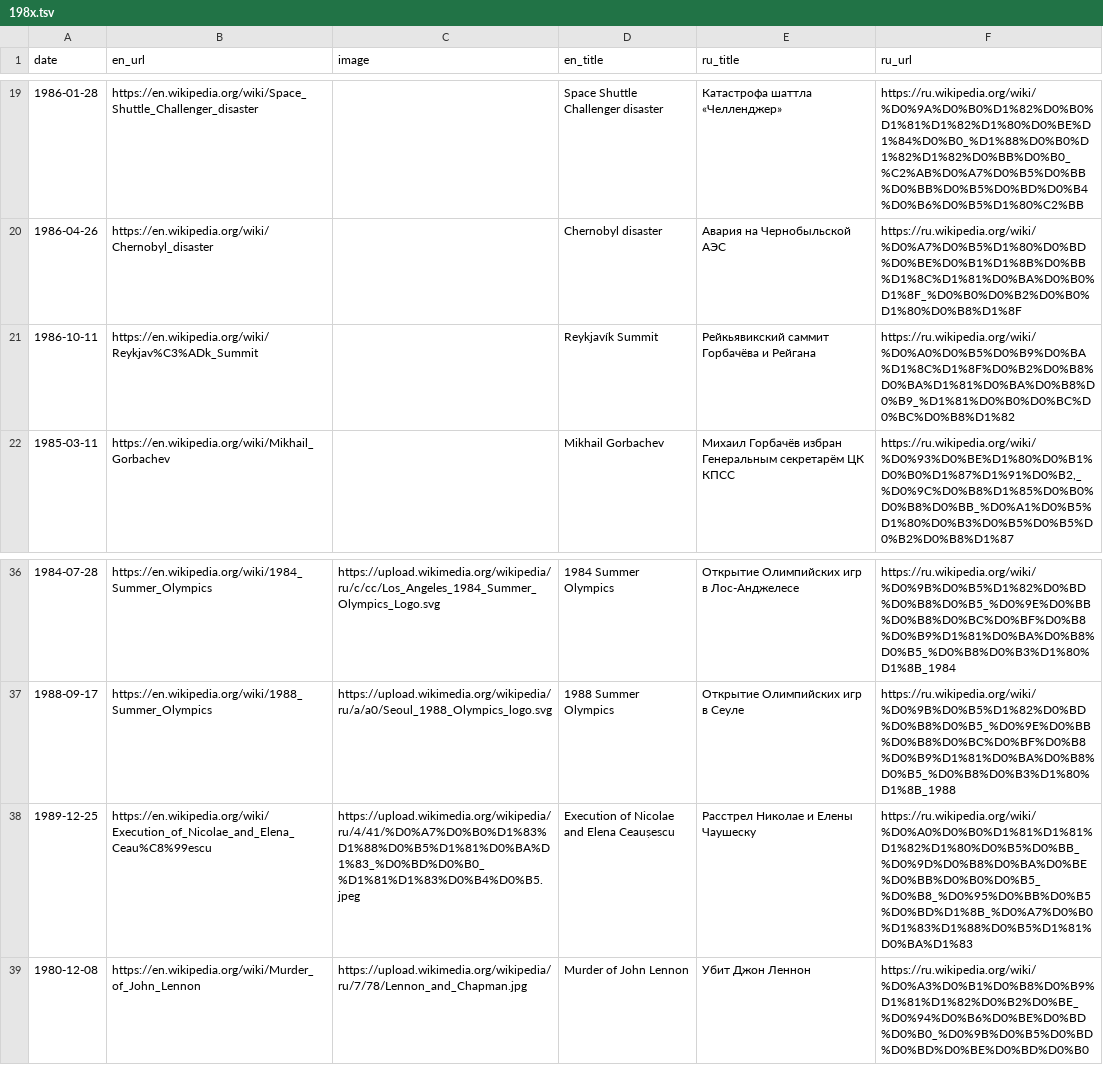
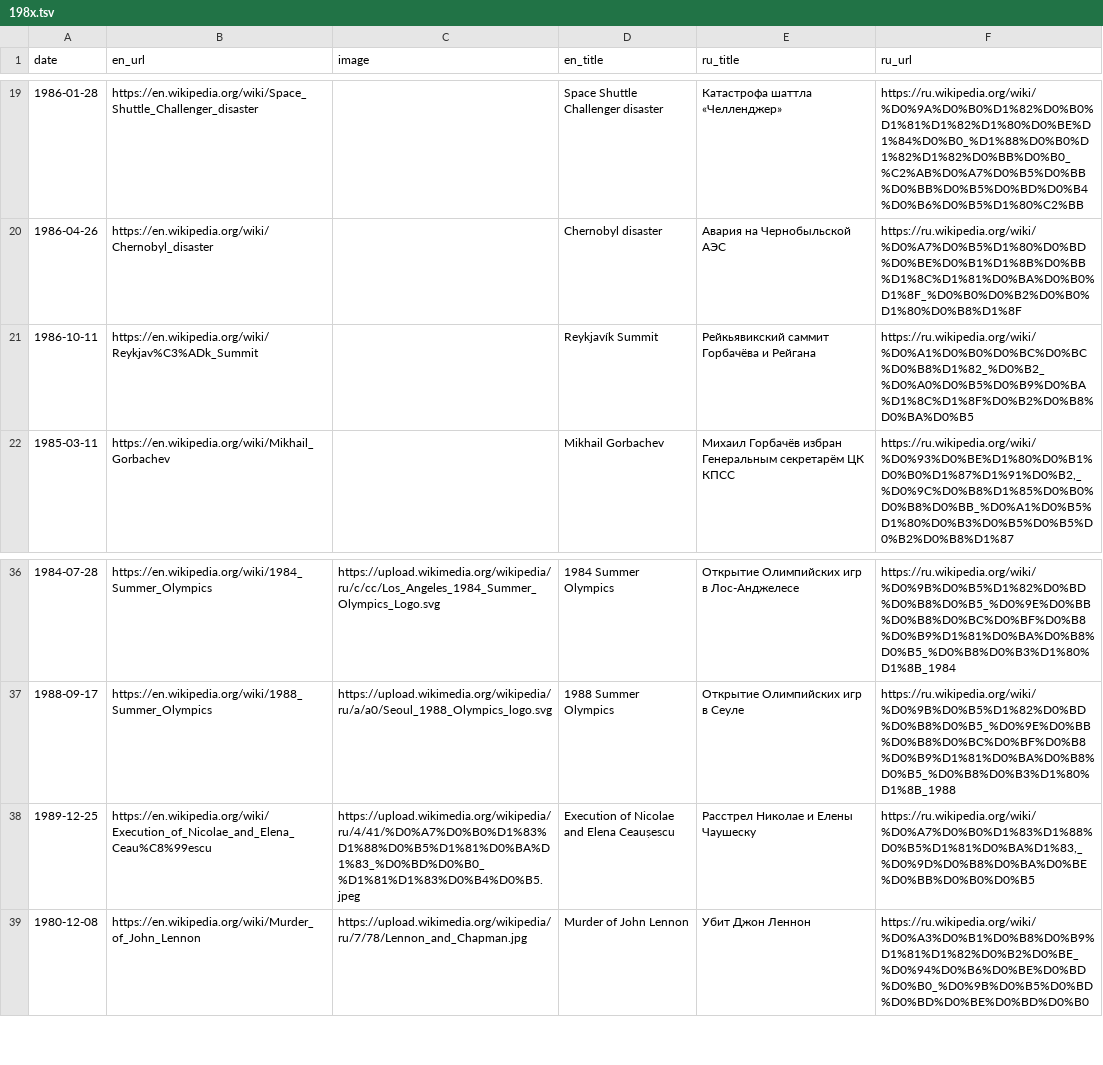
Before and after one commit to shishmanivan/LifeTimeline, a TSV file: src/history/sources/198x.tsv, drawn as a sheet; only a part is shown, gaps mark what is left out.

```diff
--- a/src/history/sources/198x.tsv
+++ b/src/history/sources/198x.tsv
@@ -20,3 +20,3 @@ date	en_url	image	en_title	ru_title	ru_url
 1986-04-26	https://en.wikipedia.org/wiki/Chernobyl_disaster		Chernobyl disaster	Авария на Чернобыльской АЭС	https://ru.wikipedia.org/wiki/%D0%A7%D0%B5%D1%80%D0%BD%D0%BE%D0%B1%D1%8B%D0%BB%D1%8C%D1%81%D0%BA%D0%B0%D1%8F_%D0%B0%D0%B2%D0%B0%D1%80%D0%B8%D1%8F
-1986-10-11	https://en.wikipedia.org/wiki/Reykjav%C3%ADk_Summit		Reykjavík Summit	Рейкьявикский саммит Горбачёва и Рейгана	https://ru.wikipedia.org/wiki/%D0%A0%D0%B5%D0%B9%D0%BA%D1%8C%D1%8F%D0%B2%D0%B8%D0%BA%D1%81%D0%BA%D0%B8%D0%B9_%D1%81%D0%B0%D0%BC%D0%BC%D0%B8%D1%82
+1986-10-11	https://en.wikipedia.org/wiki/Reykjav%C3%ADk_Summit		Reykjavík Summit	Рейкьявикский саммит Горбачёва и Рейгана	https://ru.wikipedia.org/wiki/%D0%A1%D0%B0%D0%BC%D0%BC%D0%B8%D1%82_%D0%B2_%D0%A0%D0%B5%D0%B9%D0%BA%D1%8C%D1%8F%D0%B2%D0%B8%D0%BA%D0%B5
 1985-03-11	https://en.wikipedia.org/wiki/Mikhail_Gorbachev		Mikhail Gorbachev	Михаил Горбачёв избран Генеральным секретарём ЦК КПСС	https://ru.wikipedia.org/wiki/%D0%93%D0%BE%D1%80%D0%B1%D0%B0%D1%87%D1%91%D0%B2,_%D0%9C%D0%B8%D1%85%D0%B0%D0%B8%D0%BB_%D0%A1%D0%B5%D1%80%D0%B3%D0%B5%D0%B5%D0%B2%D0%B8%D1%87
@@ -37,3 +37,3 @@ date	en_url	image	en_title	ru_title	ru_url
 1988-09-17	https://en.wikipedia.org/wiki/1988_Summer_Olympics	https://upload.wikimedia.org/wikipedia/ru/a/a0/Seoul_1988_Olympics_logo.svg	1988 Summer Olympics	Открытие Олимпийских игр в Сеуле	https://ru.wikipedia.org/wiki/%D0%9B%D0%B5%D1%82%D0%BD%D0%B8%D0%B5_%D0%9E%D0%BB%D0%B8%D0%BC%D0%BF%D0%B8%D0%B9%D1%81%D0%BA%D0%B8%D0%B5_%D0%B8%D0%B3%D1%80%D1%8B_1988
-1989-12-25	https://en.wikipedia.org/wiki/Execution_of_Nicolae_and_Elena_Ceau%C8%99escu	https://upload.wikimedia.org/wikipedia/ru/4/41/%D0%A7%D0%B0%D1%83%D1%88%D0%B5%D1%81%D0%BA%D1%83_%D0%BD%D0%B0_%D1%81%D1%83%D0%B4%D0%B5.jpeg	Execution of Nicolae and Elena Ceaușescu	Расстрел Николае и Елены Чаушеску	https://ru.wikipedia.org/wiki/%D0%A0%D0%B0%D1%81%D1%81%D1%82%D1%80%D0%B5%D0%BB_%D0%9D%D0%B8%D0%BA%D0%BE%D0%BB%D0%B0%D0%B5_%D0%B8_%D0%95%D0%BB%D0%B5%D0%BD%D1%8B_%D0%A7%D0%B0%D1%83%D1%88%D0%B5%D1%81%D0%BA%D1%83
+1989-12-25	https://en.wikipedia.org/wiki/Execution_of_Nicolae_and_Elena_Ceau%C8%99escu	https://upload.wikimedia.org/wikipedia/ru/4/41/%D0%A7%D0%B0%D1%83%D1%88%D0%B5%D1%81%D0%BA%D1%83_%D0%BD%D0%B0_%D1%81%D1%83%D0%B4%D0%B5.jpeg	Execution of Nicolae and Elena Ceaușescu	Расстрел Николае и Елены Чаушеску	https://ru.wikipedia.org/wiki/%D0%A7%D0%B0%D1%83%D1%88%D0%B5%D1%81%D0%BA%D1%83,_%D0%9D%D0%B8%D0%BA%D0%BE%D0%BB%D0%B0%D0%B5
 1980-12-08	https://en.wikipedia.org/wiki/Murder_of_John_Lennon	https://upload.wikimedia.org/wikipedia/ru/7/78/Lennon_and_Chapman.jpg	Murder of John Lennon	Убит Джон Леннон	https://ru.wikipedia.org/wiki/%D0%A3%D0%B1%D0%B8%D0%B9%D1%81%D1%82%D0%B2%D0%BE_%D0%94%D0%B6%D0%BE%D0%BD%D0%B0_%D0%9B%D0%B5%D0%BD%D0%BD%D0%BE%D0%BD%D0%B0
```
Also changed, not shown: 22 other files.
